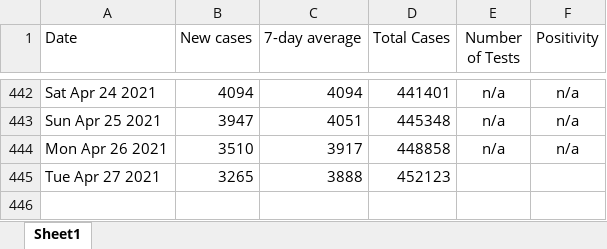
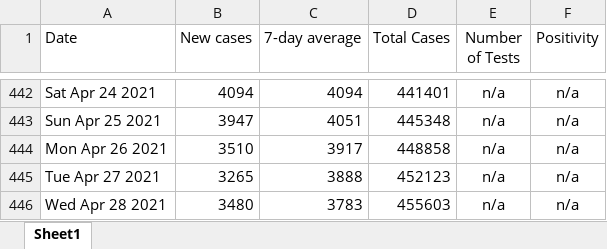
Before and after one commit to NoahCornish/ontarioCOVID-19, an Excel workbook: ontario_daily_cases.xlsx, sheet Sheet1, drawn as a sheet; only a part is shown, gaps mark what is left out; values as stored, in another font and other column widths than the file's, no borders; the diff names each change by its address in the sheet, - before the commit and + after, or states it on an @@ line.

```diff
--- a/ontario_daily_cases.xlsx (sheet Sheet1)
+++ b/ontario_daily_cases.xlsx (sheet Sheet1)
-E445 (Number of Tests): (empty)
+E445 (Number of Tests): n/a
-F445 (Positivity): (empty)
+F445 (Positivity): n/a
+row 446: Wed Apr 28 2021 | 3480 | 3783 | 455603 | n/a | n/a
```
Also changed, not shown: ontario_daily_doses.xlsx, 2 other files.
